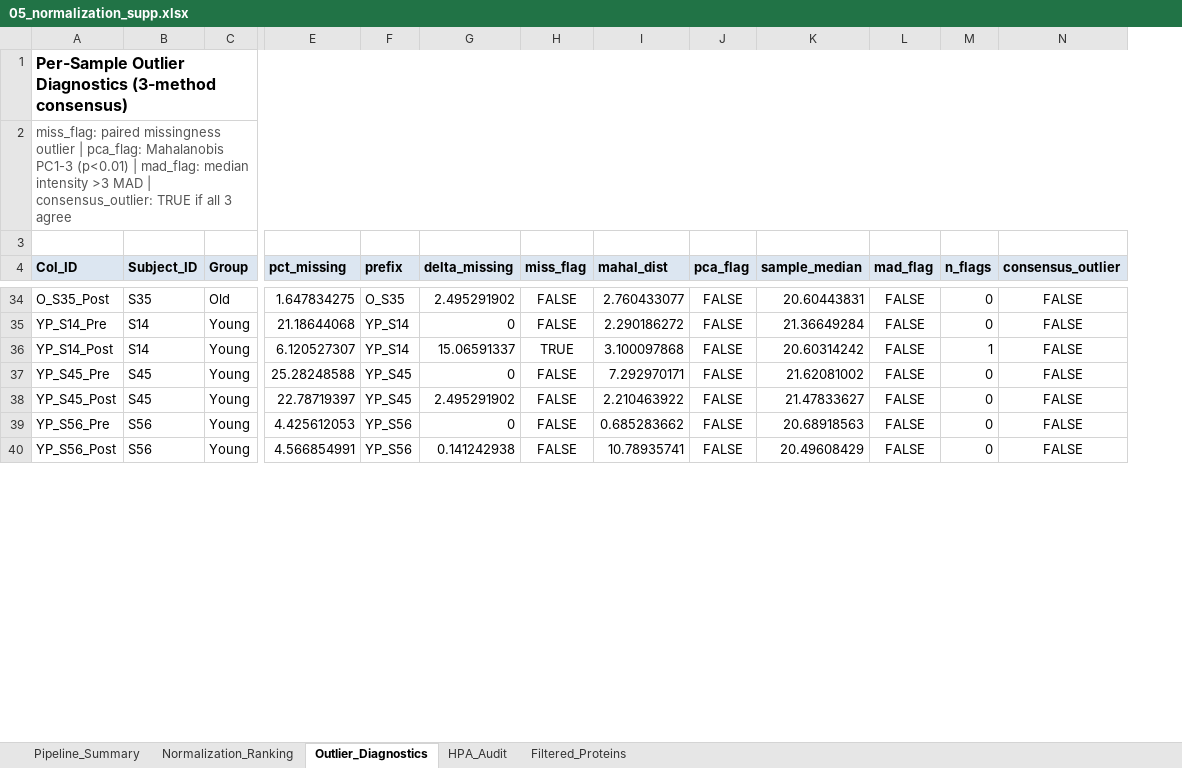
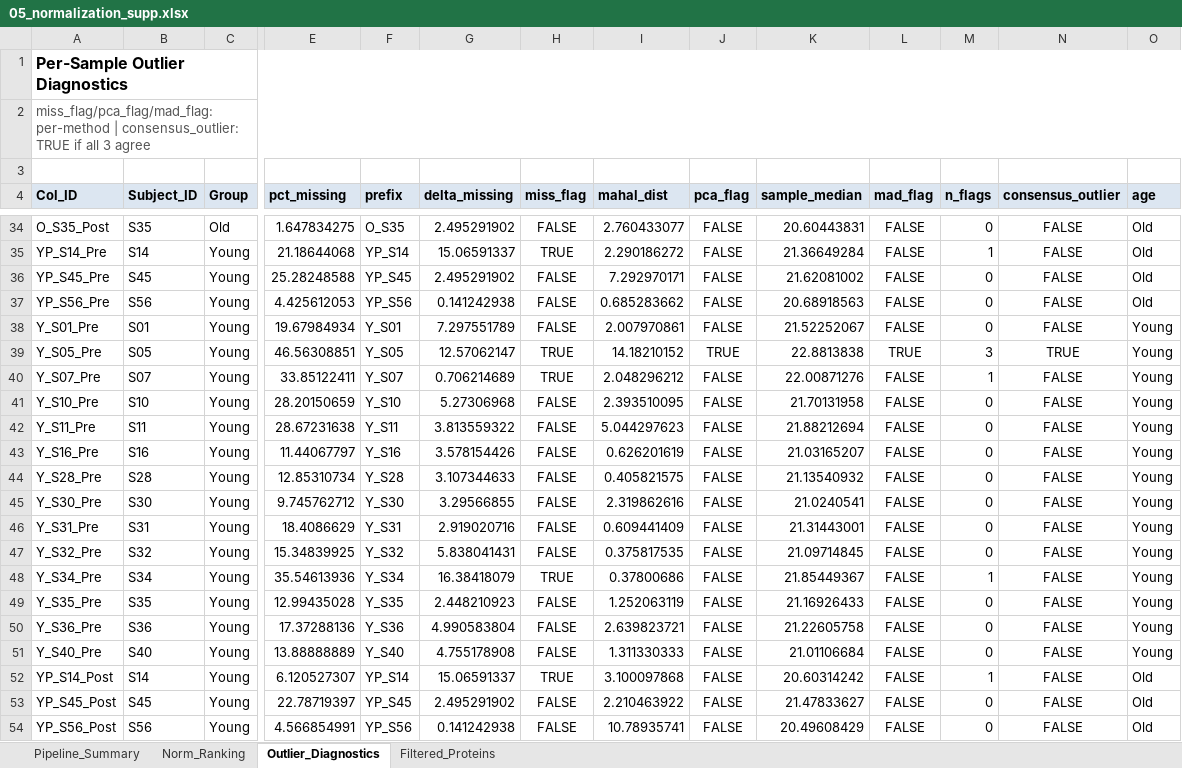
Before and after one commit to Dustyn-T-Lewis/YvO_2025, an Excel workbook: 01_normalization/c_data/05_normalization_supp.xlsx, sheet Outlier_Diagnostics, drawn as a sheet; only a part is shown, gaps mark what is left out; values as stored, in another font and other column widths than the file's, no borders; removed rows and columns are numbered as before the commit, all else as after; rows hold the shown columns only; the diff covers the shown part only; the diff names each change by its address in the sheet, - before the commit and + after, or states it on an @@ line.

Commit message:
Rename v2 normalization to canonical directory names

```diff
--- a/01_normalization/c_data/05_normalization_supp.xlsx (sheet Outlier_Diagnostics)
+++ b/01_normalization/c_data/05_normalization_supp.xlsx (sheet Outlier_Diagnostics)
-sheet tab: Normalization_Ranking
+sheet tab: Norm_Ranking
-sheet tab: HPA_Audit
+column O (age), rows 34-35: Old | Old; rows 52-54: all Old
-A1 (Col_ID): Per-Sample Outlier Diagnostics (3-method consensus)
+A1 (Col_ID): Per-Sample Outlier Diagnostics
-A2 (Col_ID): miss_flag: paired missingness outlier | pca_flag: Mahalanobis PC1-3 (p<0.01) | mad_flag: median intensity >3 MAD | consensus_outlier:…
+A2 (Col_ID): miss_flag/pca_flag/mad_flag: per-method | consensus_outlier:…
-G35 (delta_missing): 0
+G35 (delta_missing): 15.06591337
-H35 (miss_flag): FALSE
+H35 (miss_flag): TRUE
-M35 (n_flags): 0
+M35 (n_flags): 1
+row 36: YP_S45_Pre | S45 | Young | 25.28248588 | YP_S45 | 2.495291902 | FALSE | 7.292970171 | FALSE | 21.62081002 | FALSE | 0 | FALSE | Old
+row 37: YP_S56_Pre | S56 | Young | 4.425612053 | YP_S56 | 0.141242938 | FALSE | 0.685283662 | FALSE | 20.68918563 | FALSE | 0 | FALSE | Old
+row 38: Y_S01_Pre | S01 | Young | 19.67984934 | Y_S01 | 7.297551789 | FALSE | 2.007970861 | FALSE | 21.52252067 | FALSE | 0 | FALSE | Young
+row 39: Y_S05_Pre | S05 | Young | 46.56308851 | Y_S05 | 12.57062147 | TRUE | 14.18210152 | TRUE | 22.8813838 | TRUE | 3 | TRUE | Young
+row 40: Y_S07_Pre | S07 | Young | 33.85122411 | Y_S07 | 0.706214689 | TRUE | 2.048296212 | FALSE | 22.00871276 | FALSE | 1 | FALSE | Young
+row 41: Y_S10_Pre | S10 | Young | 28.20150659 | Y_S10 | 5.27306968 | FALSE | 2.393510095 | FALSE | 21.70131958 | FALSE | 0 | FALSE | Young
+row 42: Y_S11_Pre | S11 | Young | 28.67231638 | Y_S11 | 3.813559322 | FALSE | 5.044297623 | FALSE | 21.88212694 | FALSE | 0 | FALSE | Young
+row 43: Y_S16_Pre | S16 | Young | 11.44067797 | Y_S16 | 3.578154426 | FALSE | 0.626201619 | FALSE | 21.03165207 | FALSE | 0 | FALSE | Young
+row 44: Y_S28_Pre | S28 | Young | 12.85310734 | Y_S28 | 3.107344633 | FALSE | 0.405821575 | FALSE | 21.13540932 | FALSE | 0 | FALSE | Young
+row 45: Y_S30_Pre | S30 | Young | 9.745762712 | Y_S30 | 3.29566855 | FALSE | 2.319862616 | FALSE | 21.0240541 | FALSE | 0 | FALSE | Young
+row 46: Y_S31_Pre | S31 | Young | 18.4086629 | Y_S31 | 2.919020716 | FALSE | 0.609441409 | FALSE | 21.31443001 | FALSE | 0 | FALSE | Young
+row 47: Y_S32_Pre | S32 | Young | 15.34839925 | Y_S32 | 5.838041431 | FALSE | 0.375817535 | FALSE | 21.09714845 | FALSE | 0 | FALSE | Young
+row 48: Y_S34_Pre | S34 | Young | 35.54613936 | Y_S34 | 16.38418079 | TRUE | 0.37800686 | FALSE | 21.85449367 | FALSE | 1 | FALSE | Young
+row 49: Y_S35_Pre | S35 | Young | 12.99435028 | Y_S35 | 2.448210923 | FALSE | 1.252063119 | FALSE | 21.16926433 | FALSE | 0 | FALSE | Young
+row 50: Y_S36_Pre | S36 | Young | 17.37288136 | Y_S36 | 4.990583804 | FALSE | 2.639823721 | FALSE | 21.22605758 | FALSE | 0 | FALSE | Young
+row 51: Y_S40_Pre | S40 | Young | 13.88888889 | Y_S40 | 4.755178908 | FALSE | 1.311330333 | FALSE | 21.01106684 | FALSE | 0 | FALSE | Young
-row 37: YP_S45_Pre | S45 | Young | 25.28248588 | YP_S45 | 0 | FALSE | 7.292970171 | FALSE | 21.62081002 | FALSE | 0 | FALSE
-row 39: YP_S56_Pre | S56 | Young | 4.425612053 | YP_S56 | 0 | FALSE | 0.685283662 | FALSE | 20.68918563 | FALSE | 0 | FALSE
```
Also changed, not shown: 14 added rows, 28 removed rows and 3 edited cells elsewhere in this sheet, sheet Norm_Ranking, sheet Pipeline_Summary, sheet Filtered_Proteins, 31 other files.
